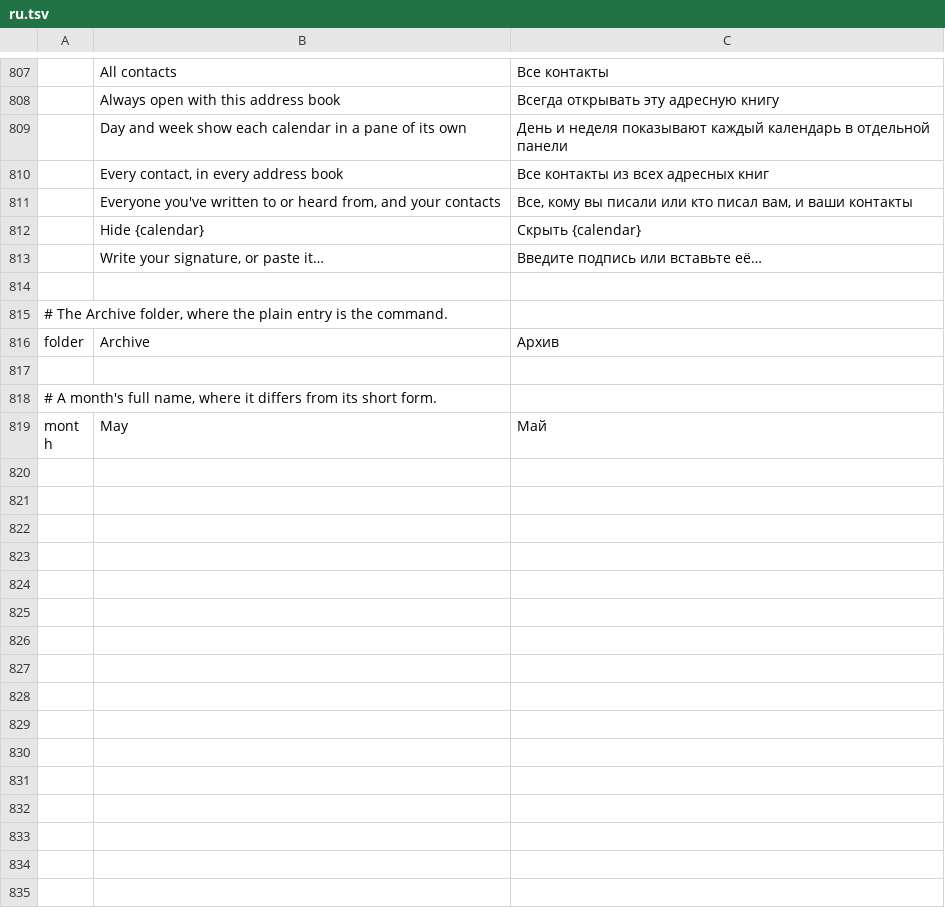
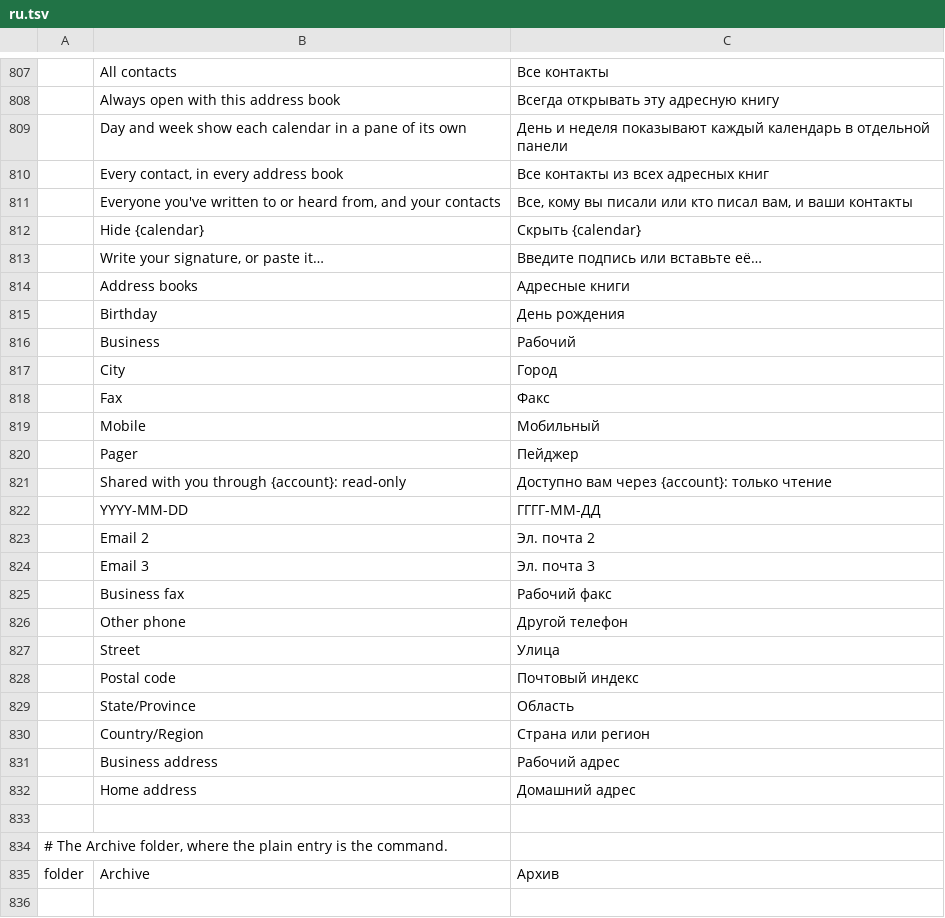
Before and after one commit to ZIDAN44/mailcraft, a TSV file: crates/ui-egui/src/i18n/ru.tsv, drawn as a sheet; only a part is shown, gaps mark what is left out; the shorter side is filled out with more unchanged rows.

```diff
--- a/crates/ui-egui/src/i18n/ru.tsv
+++ b/crates/ui-egui/src/i18n/ru.tsv
@@ -813,2 +813,21 @@
 	Write your signature, or paste it…	Введите подпись или вставьте её…
+	Address books	Адресные книги
+	Birthday	День рождения
+	Business	Рабочий
+	City	Город
+	Fax	Факс
+	Mobile	Мобильный
+	Pager	Пейджер
+	Shared with you through {account}: read-only	Доступно вам через {account}: только чтение
+	YYYY-MM-DD	ГГГГ-ММ-ДД
+	Email 2	Эл. почта 2
+	Email 3	Эл. почта 3
+	Business fax	Рабочий факс
+	Other phone	Другой телефон
+	Street	Улица
+	Postal code	Почтовый индекс
+	State/Province	Область
+	Country/Region	Страна или регион
+	Business address	Рабочий адрес
+	Home address	Домашний адрес
 
```
Also changed, not shown: crates/ui-egui/src/i18n/ar.tsv, crates/ui-egui/src/i18n/es.tsv, 20 other files.
